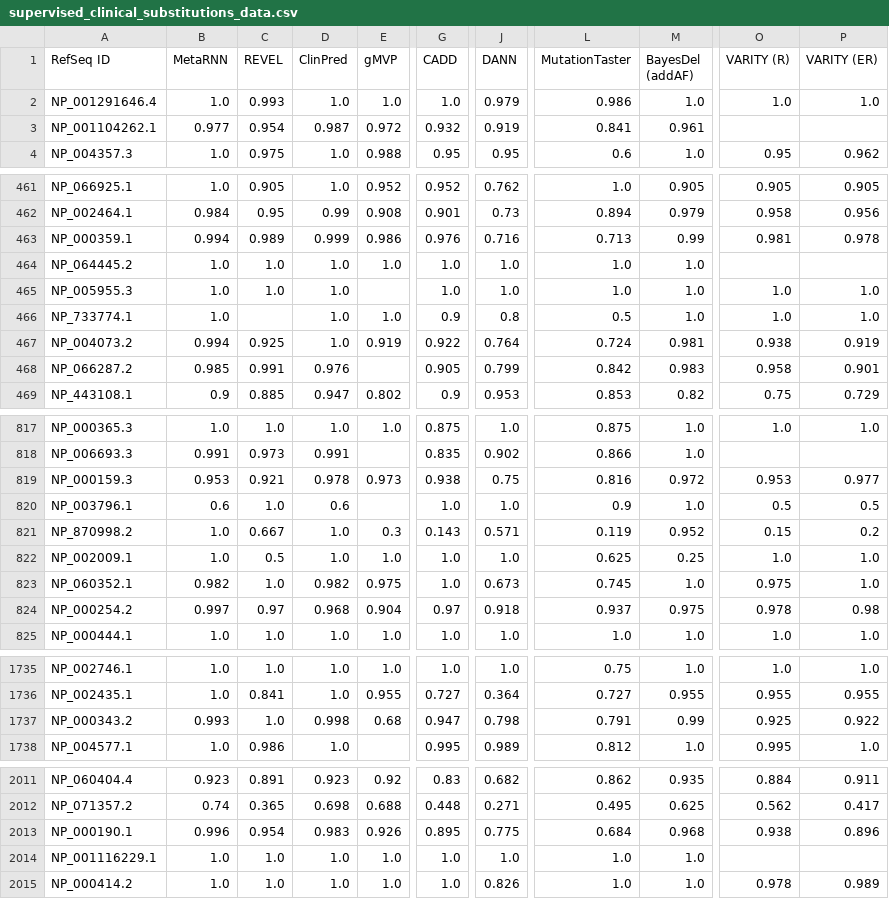
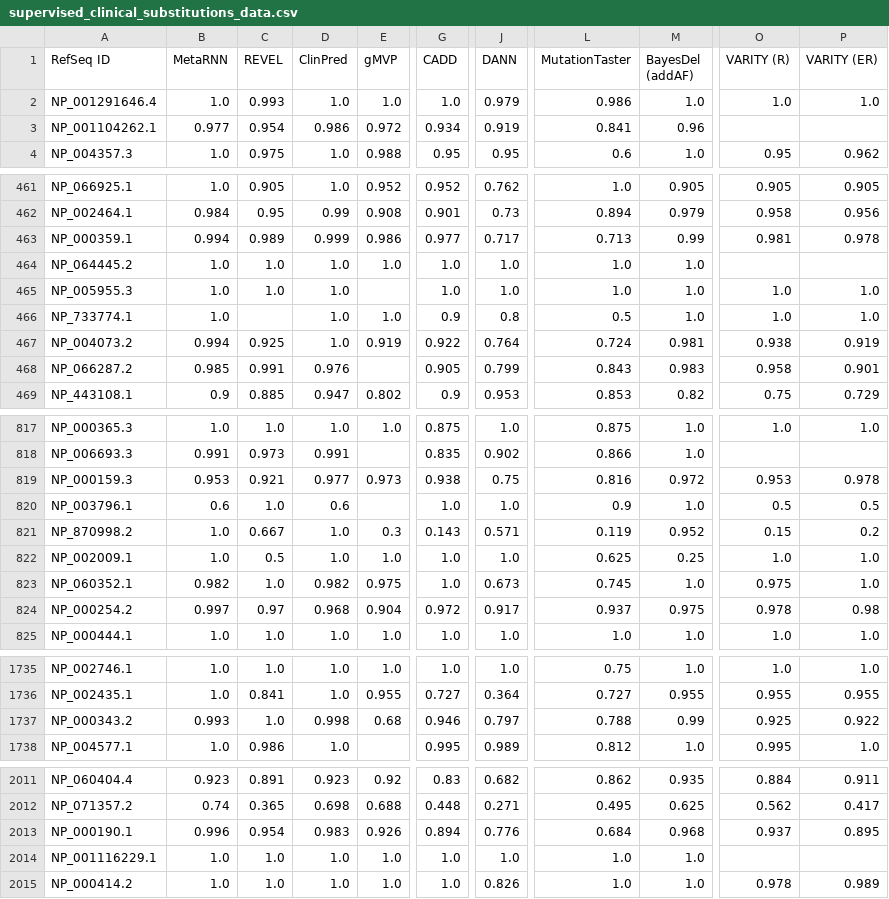
Before and after one commit to OATML-Markslab/proteingym_website, a CSV file: public/data/AUC/supervised_clinical_substitutions_data.csv, drawn as a sheet; only a part is shown, gaps mark what is left out; the diff covers the shown part only; the diff names each change by its address in the sheet, - before the commit and + after, or states it on an @@ line.

```diff
--- a/public/data/AUC/supervised_clinical_substitutions_data.csv
+++ b/public/data/AUC/supervised_clinical_substitutions_data.csv
-D3 (ClinPred): 0.987
+D3 (ClinPred): 0.986
-G3 (CADD): 0.932
+G3 (CADD): 0.934
-M3 (BayesDel (addAF)): 0.961
+M3 (BayesDel (addAF)): 0.96
-G463 (CADD): 0.976
+G463 (CADD): 0.977
-J463 (DANN): 0.716
+J463 (DANN): 0.717
-L468 (MutationTaster): 0.842
+L468 (MutationTaster): 0.843
-D819 (ClinPred): 0.978
+D819 (ClinPred): 0.977
-P819 (VARITY (ER)): 0.977
+P819 (VARITY (ER)): 0.978
-G824 (CADD): 0.97
+G824 (CADD): 0.972
-J824 (DANN): 0.918
+J824 (DANN): 0.917
-G1737 (CADD): 0.947
+G1737 (CADD): 0.946
-J1737 (DANN): 0.798
+J1737 (DANN): 0.797
-L1737 (MutationTaster): 0.791
+L1737 (MutationTaster): 0.788
-G2013 (CADD): 0.895
+G2013 (CADD): 0.894
-J2013 (DANN): 0.775
+J2013 (DANN): 0.776
-O2013 (VARITY (R)): 0.938
+O2013 (VARITY (R)): 0.937
-P2013 (VARITY (ER)): 0.896
+P2013 (VARITY (ER)): 0.895
```
Also changed, not shown: 116 edited cells elsewhere in this file, public/data/AUC/aggregate_zero_shot_DMS_substitutions_data.csv, public/data/MCC/aggregate_zero_shot_DMS_substitutions_data.csv, 9 other files.
